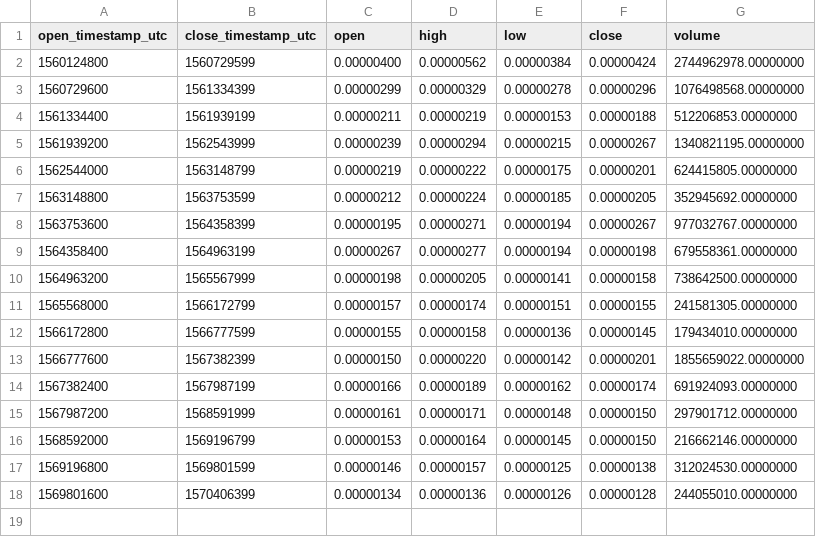
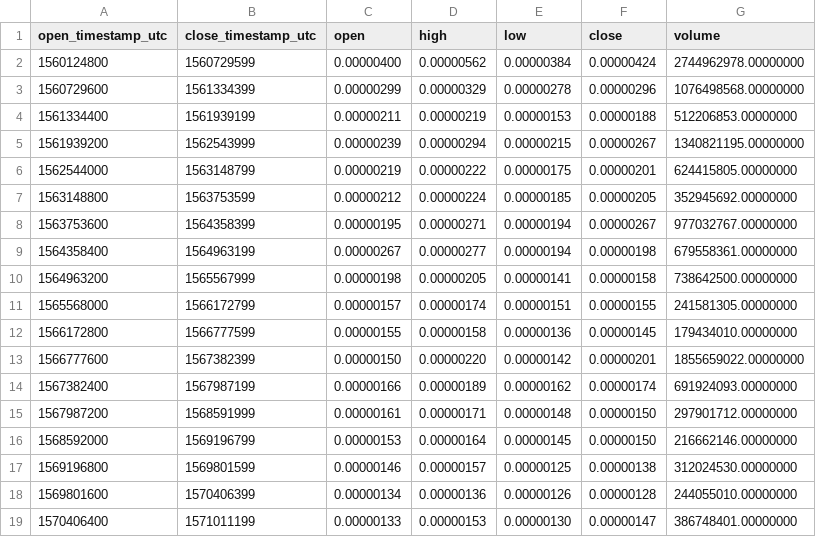
Before and after one commit to cryptobigbro/binance-FTMBTC, a CSV file: binance-FTMBTC-1w.csv, drawn as a sheet.

```diff
--- a/binance-FTMBTC-1w.csv
+++ b/binance-FTMBTC-1w.csv
@@ -18 +18,2 @@ open_timestamp_utc,close_timestamp_utc,open,high,low,close,volume
 1569801600,1570406399,0.00000134,0.00000136,0.00000126,0.00000128,244055010.00000000
+1570406400,1571011199,0.00000133,0.00000153,0.00000130,0.00000147,386748401.00000000
```
Also changed, not shown: binance-FTMBTC-1d.csv, binance-FTMBTC-1h.csv.
